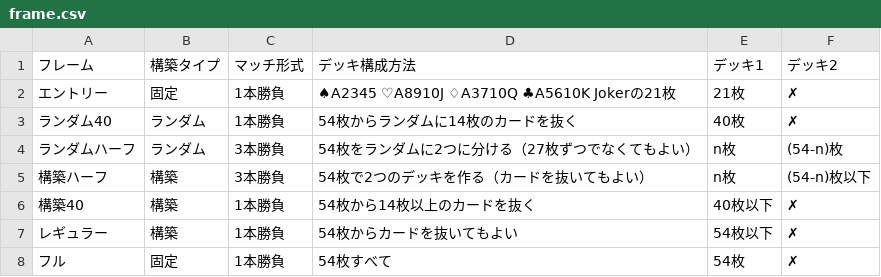
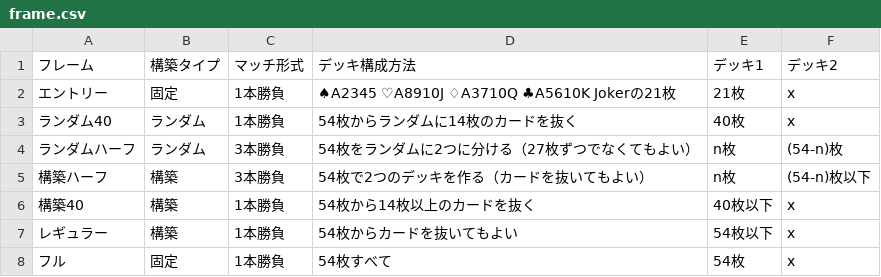
Before and after one commit to BlackPoker/BlackPoker, a CSV file: source/match-regulations/frame.csv, drawn as a sheet.

```diff
--- a/source/match-regulations/frame.csv
+++ b/source/match-regulations/frame.csv
@@ -1,8 +1,8 @@
 "フレーム",構築タイプ,マッチ形式,デッキ構成方法,デッキ1,デッキ2
-"エントリー",固定,1本勝負,♠A2345 ♡A8910J ♢A3710Q ♣A5610K Jokerの21枚,21枚,✗
-"ランダム40",ランダム,1本勝負,54枚からランダムに14枚のカードを抜く,40枚,✗
+"エントリー",固定,1本勝負,♠A2345 ♡A8910J ♢A3710Q ♣A5610K Jokerの21枚,21枚,x
+"ランダム40",ランダム,1本勝負,54枚からランダムに14枚のカードを抜く,40枚,x
 "ランダムハーフ",ランダム,3本勝負,54枚をランダムに2つに分ける（27枚ずつでなくてもよい）,n枚,(54-n)枚
 "構築ハーフ",構築,3本勝負,54枚で2つのデッキを作る（カードを抜いてもよい）,n枚,(54-n)枚以下
-"構築40",構築,1本勝負,54枚から14枚以上のカードを抜く,40枚以下,✗
-"レギュラー",構築,1本勝負,54枚からカードを抜いてもよい,54枚以下,✗
-"フル",固定,1本勝負,54枚すべて,54枚,✗
+"構築40",構築,1本勝負,54枚から14枚以上のカードを抜く,40枚以下,x
+"レギュラー",構築,1本勝負,54枚からカードを抜いてもよい,54枚以下,x
+"フル",固定,1本勝負,54枚すべて,54枚,x
```
Also changed, not shown: source/match-regulations/frame-format.csv, source/match-regulations/options-depenson.csv, 1 other file.
